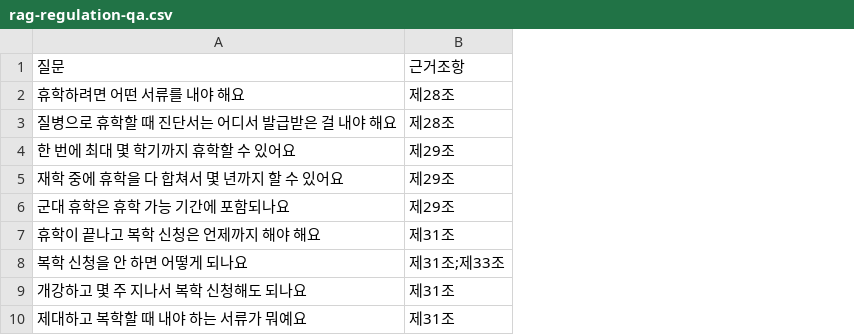
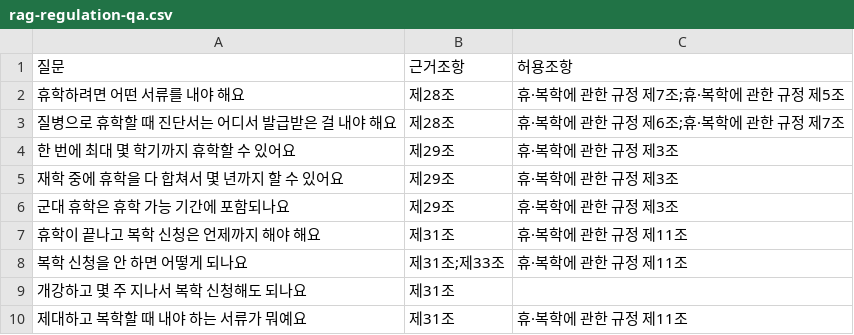
Before and after one commit to CampuSpot-SKU/backend, a CSV file: docs/test-golden-sets/rag-regulation-qa.csv, drawn as a sheet; only a part is shown; the diff names each change by its address in the sheet, - before the commit and + after, or states it on an @@ line.

Commit message:
S-7: RAG 정답 세트에 규정집 허용조항 칸·채점 기준 추가

```diff
--- a/docs/test-golden-sets/rag-regulation-qa.csv
+++ b/docs/test-golden-sets/rag-regulation-qa.csv
+column C, rows 1-10: 허용조항 | 휴·복학에 관한 규정 제7조;휴·복학에 관한 규정 제5조 | 휴·복학에 관한 규정 제6조;휴·복학에 관한 규정 제7조 | 휴·복학에 관한 규정 제3조 | 휴·복학에 관한 규정 제3조 | 휴·복학에 관한 규정 제3조 | 휴·복학에 관한 규정 제11조 | 휴·복학에 관한 규정 제11조 |  | 휴·복학에 관한 규정 제11조
```
Also changed, not shown: 1 other file.
